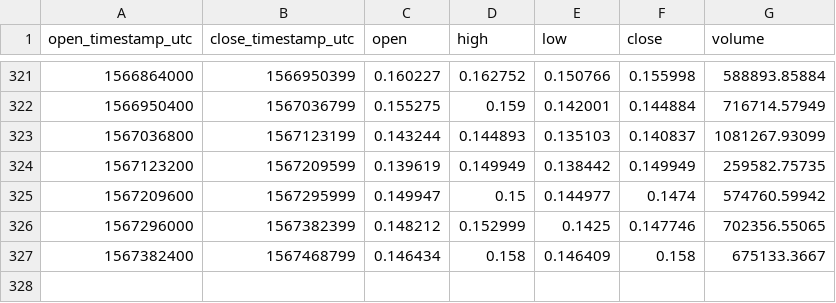
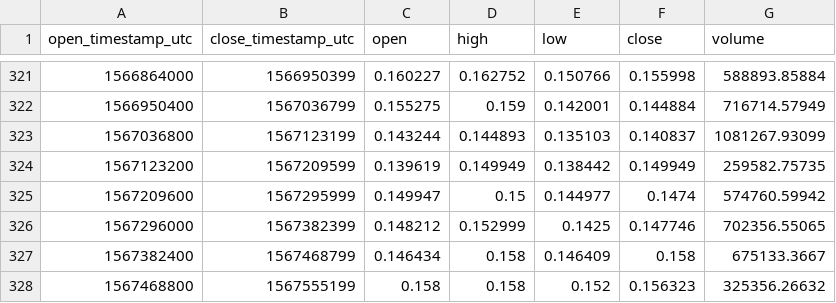
Before and after one commit to cryptobigbro/coinbasepro-ZRX-EUR, a CSV file: coinbasepro-ZRX-EUR-1d.csv, drawn as a sheet; only a part is shown, gaps mark what is left out; the diff names each change by its address in the sheet, - before the commit and + after, or states it on an @@ line.

```diff
--- a/coinbasepro-ZRX-EUR-1d.csv
+++ b/coinbasepro-ZRX-EUR-1d.csv
+row 328: 1567468800 | 1567555199 | 0.158 | 0.158 | 0.152 | 0.156323 | 325356.26632
```
Also changed, not shown: coinbasepro-ZRX-EUR-1h.csv, 1 other file.
